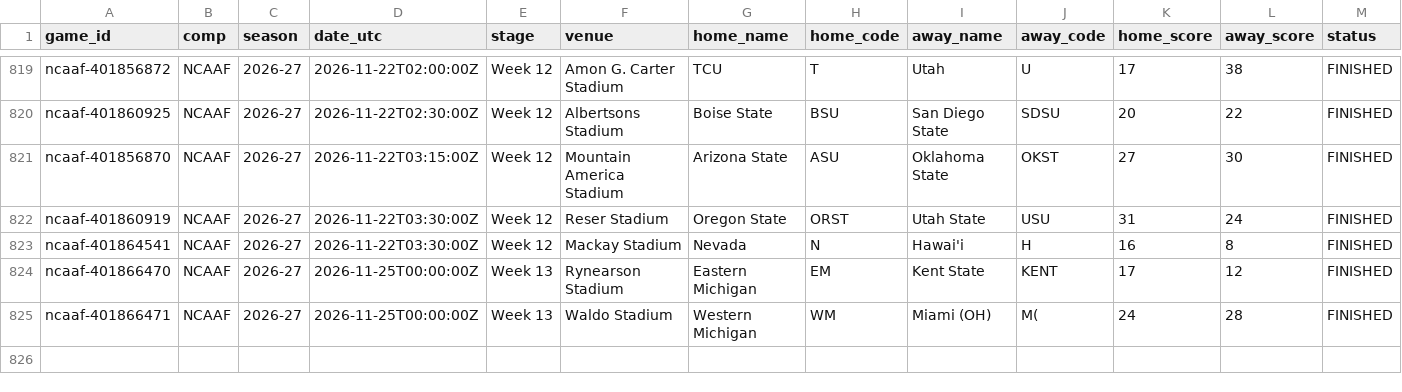
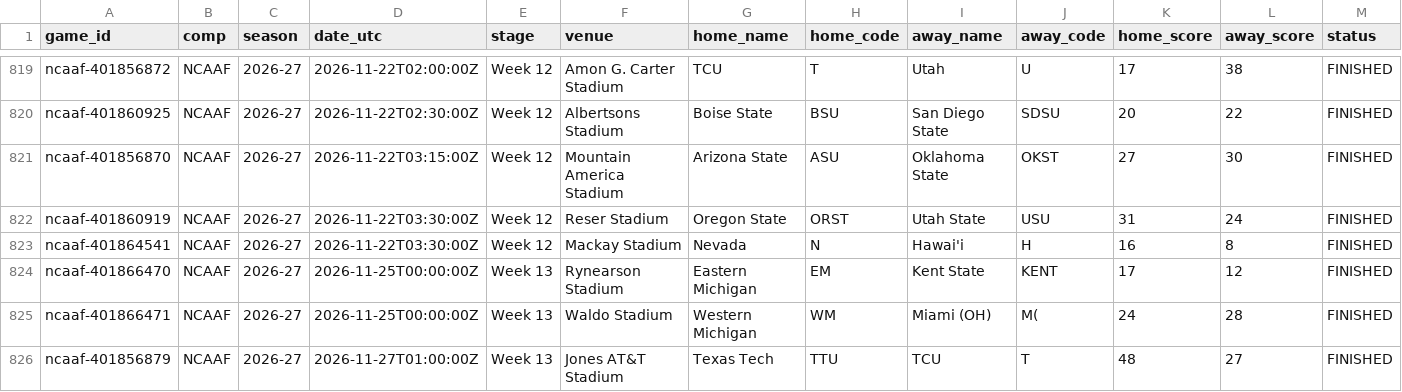
Before and after one commit to timurd01-alt/Matchday, a CSV file: archive/games/ncaaf/2026-27.csv, drawn as a sheet; only a part is shown, gaps mark what is left out; rows hold the shown columns only; the diff names each change by its address in the sheet, - before the commit and + after, or states it on an @@ line.

```diff
--- a/archive/games/ncaaf/2026-27.csv
+++ b/archive/games/ncaaf/2026-27.csv
+row 826: ncaaf-401856879 | NCAAF | 2026-27 | 2026-11-27T01:00:00Z | Week 13 | Jones AT&T Stadium | Texas Tech | TTU | TCU | T | 48 | 27 | FINISHED
```
Also changed, not shown: archive/games/ncaam/2026-27.csv, 3 other files.
